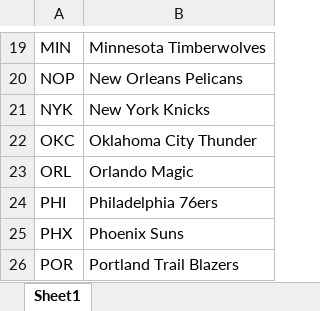
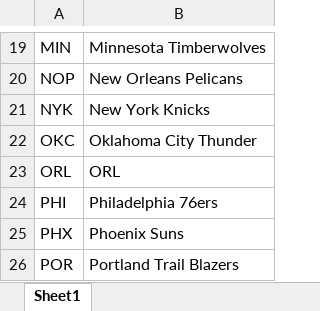
Before and after one commit to andrewfrilot/NBA_Scout, an Excel workbook: Dirty_Data/NBA_Index.xlsx, sheet Sheet1, drawn as a sheet; only a part is shown, gaps mark what is left out; values as stored, in another font and other column widths than the file's, no borders; the diff names each change by its address in the sheet, - before the commit and + after, or states it on an @@ line.

```diff
--- a/Dirty_Data/NBA_Index.xlsx (sheet Sheet1)
+++ b/Dirty_Data/NBA_Index.xlsx (sheet Sheet1)
-B23: Orlando Magic
+B23: ORL
```
Also changed, not shown: static/data/Draft2.xlsx, static/draft_1980to2000.xlsx, 6 other files.
